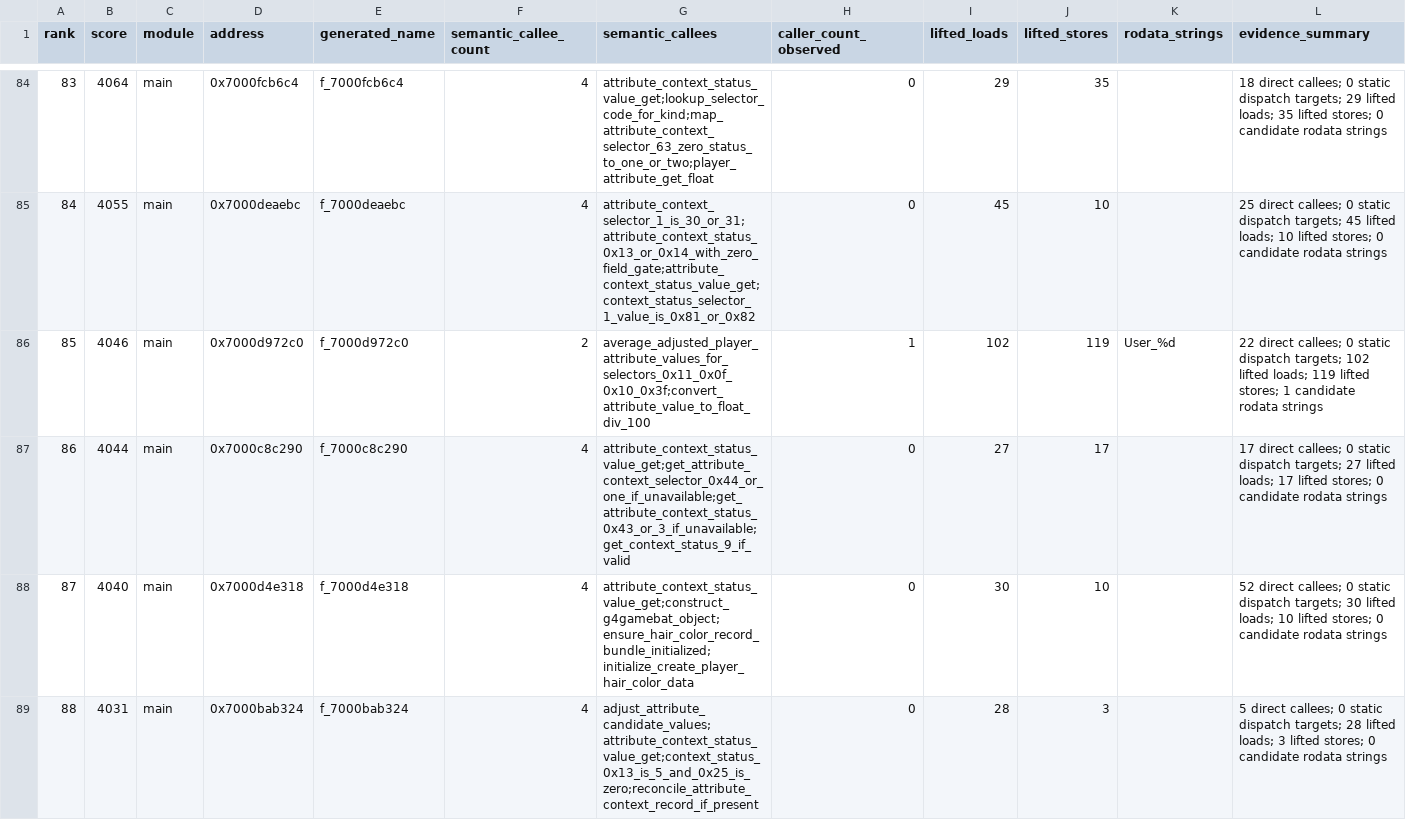
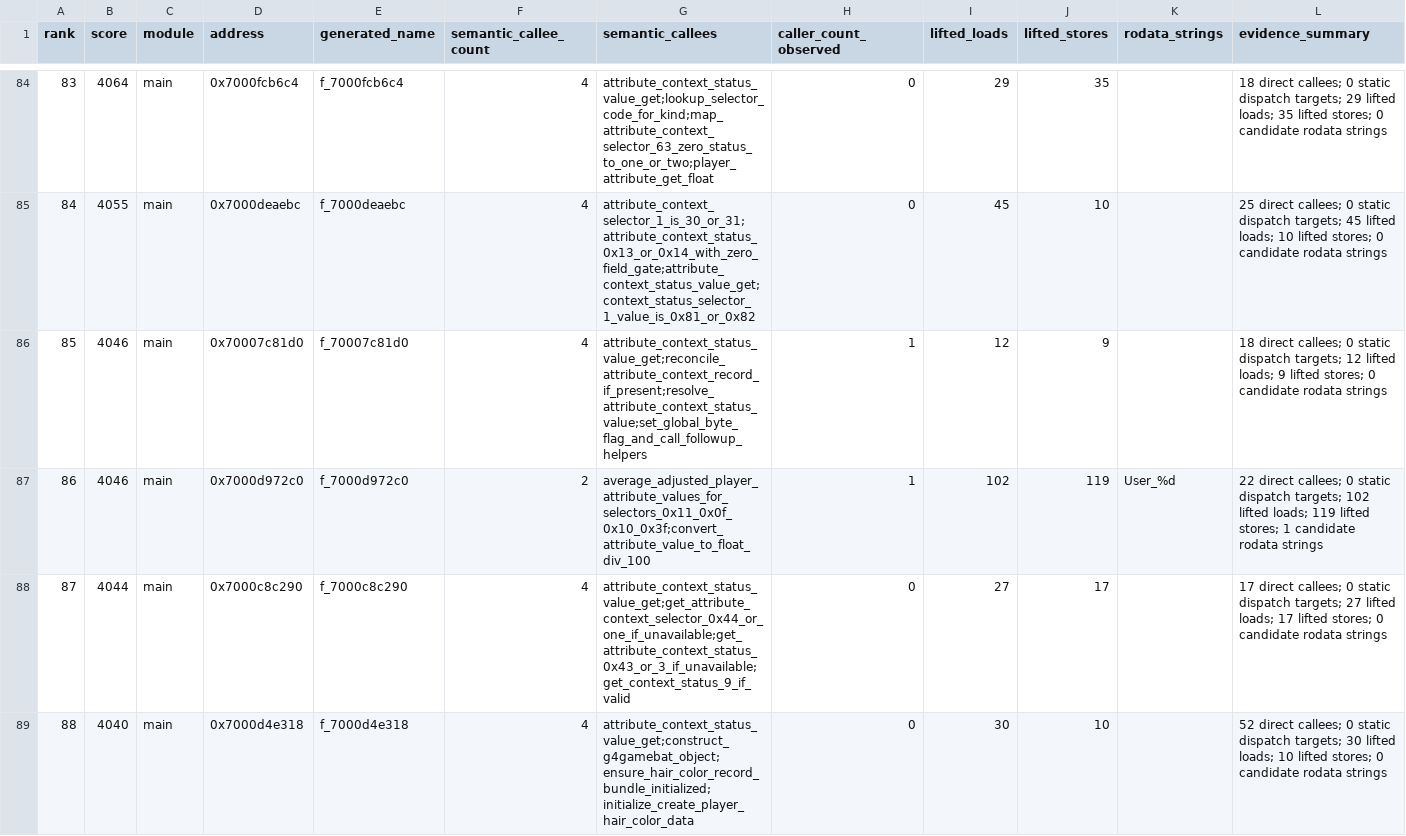
Before and after one commit to ib6897976-cloud/MLBTheShow26-Decomp, a TSV file: tools/data/annotation_target_queue.tsv, drawn as a sheet; only a part is shown, gaps mark what is left out; the shorter side is filled out with more unchanged rows; addresses are those after the commit; the diff covers the shown part only; the diff names each change by its address in the sheet, - before the commit and + after, or states it on an @@ line.

```diff
--- a/tools/data/annotation_target_queue.tsv
+++ b/tools/data/annotation_target_queue.tsv
+row 86: 85 | 4046 | main | 0x70007c81d0 | f_70007c81d0 | 4 | attribute_context_status_value_get;reconcile_attribute_context_record_if_present;resolve_attribute_context_status_value;set_global_byte_flag_and_call_followup_helpers | 1 | 12 | 9 |  | 18 direct callees; 0 static dispatch targets; 12 lifted loads; 9 lifted stores; 0 candidate rodata strings
@@ column A (rank) renumbered between rows 87 and 1001 @@
```
Also changed, not shown: 3 added rows and 4 removed rows elsewhere in this file, 40 other files.
